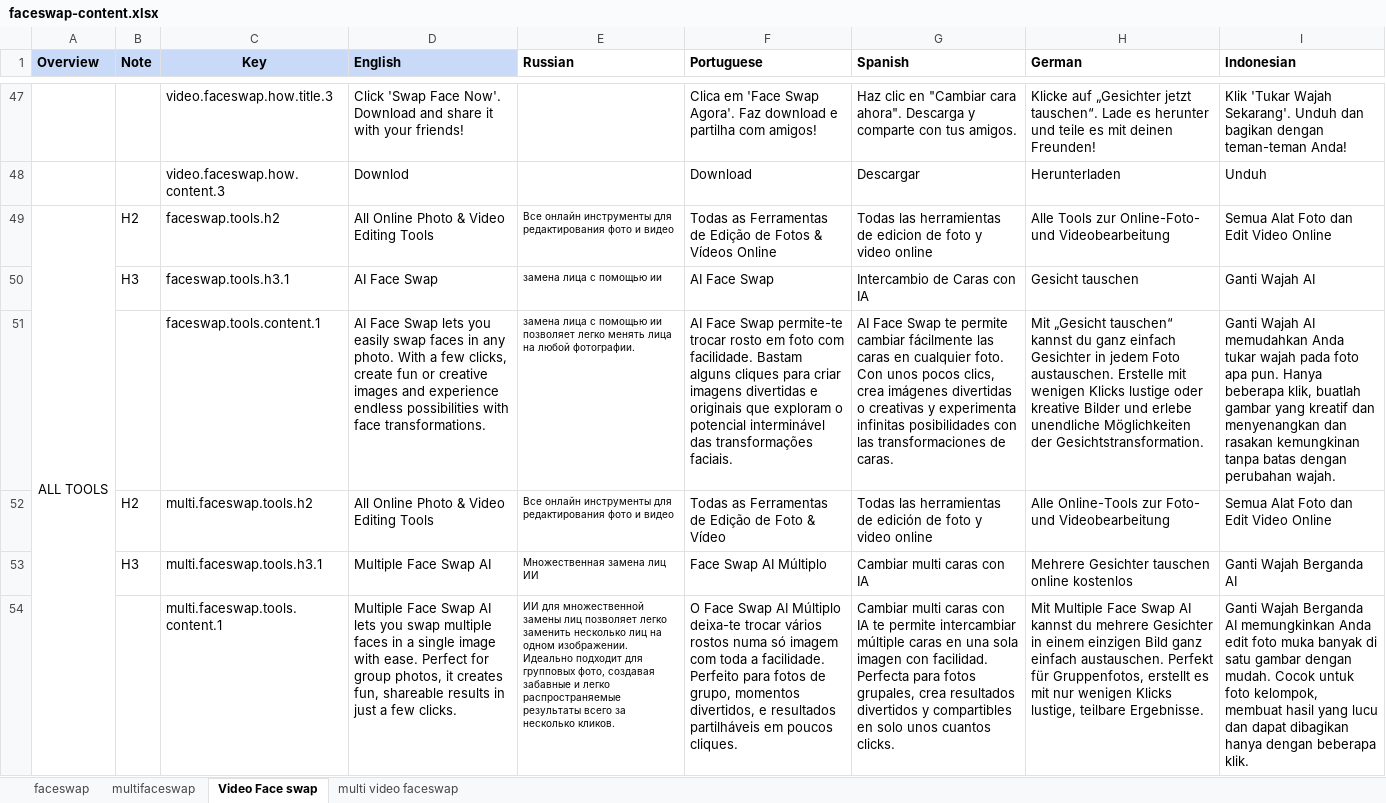
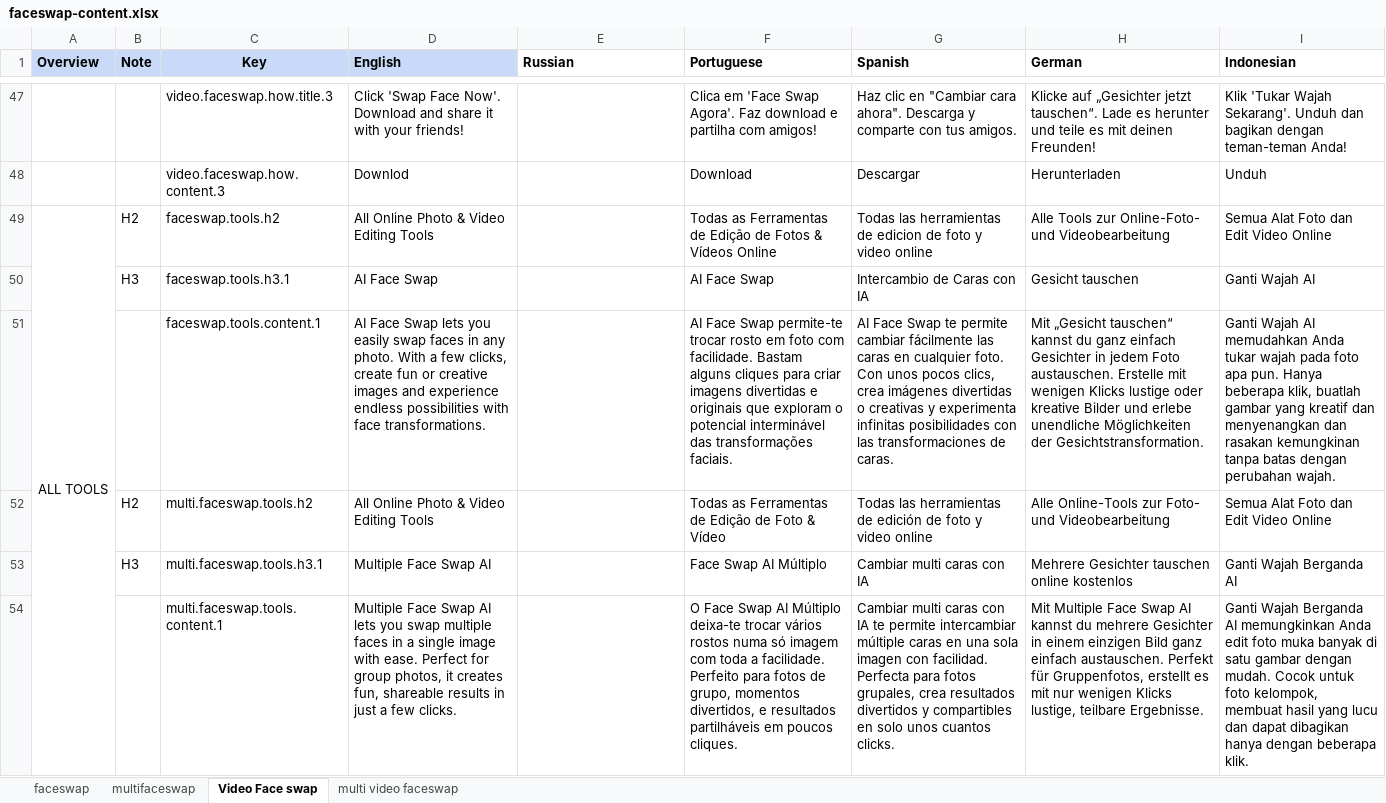
Before and after one commit to shahshawaiz/pixelmorph, an Excel workbook: cms/app/content/faceswap-content.xlsx, sheet Video Face swap, drawn as a sheet; only a part is shown, gaps mark what is left out; values as stored, in another font and other column widths than the file's, no borders; the diff covers the shown part only; the diff names each change by its address in the sheet, - before the commit and + after, or states it on an @@ line.

```diff
--- a/cms/app/content/faceswap-content.xlsx (sheet Video Face swap)
+++ b/cms/app/content/faceswap-content.xlsx (sheet Video Face swap)
-E49 (Russian): Все онлайн инструменты для редактирования фото и видео
+E49 (Russian): (empty)
-E50 (Russian): замена лица с помощью ии
+E50 (Russian): (empty)
-E51 (Russian): замена лица с помощью ии позволяет легко менять лица на любой фотографии.
+E51 (Russian): (empty)
-E52 (Russian): Все онлайн инструменты для редактирования фото и видео
+E52 (Russian): (empty)
-E53 (Russian): Множественная замена лиц ИИ
+E53 (Russian): (empty)
-E54 (Russian): ИИ для множественной замены лиц позволяет легко заменить несколько лиц на одном изображении. Идеально подходит для групповых фото, создавая забавные и легко распространяемые результаты всего за несколько кликов.
+E54 (Russian): (empty)
```
Also changed, not shown: 12 edited cells elsewhere in this sheet, sheet multifaceswap, 11 other files.
